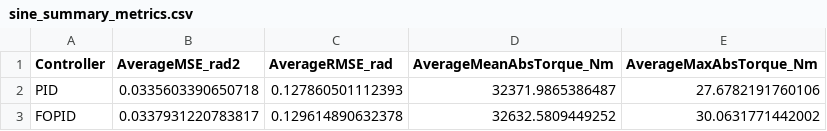
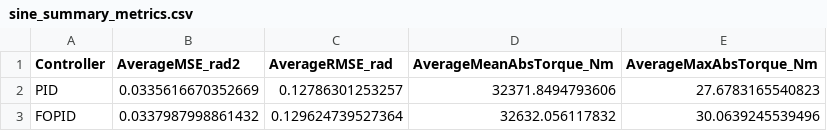
Before and after one commit to stealth-raptor/trajectory-alpha, a CSV file: outputs/paper/sine/metrics/sine_summary_metrics.csv, drawn as a sheet.

```diff
--- a/outputs/paper/sine/metrics/sine_summary_metrics.csv
+++ b/outputs/paper/sine/metrics/sine_summary_metrics.csv
@@ -1,3 +1,3 @@
 Controller,AverageMSE_rad2,AverageRMSE_rad,AverageMeanAbsTorque_Nm,AverageMaxAbsTorque_Nm
-PID,0.0335603390650718,0.127860501112393,32371.9865386487,27.6782191760106
-FOPID,0.0337931220783817,0.129614890632378,32632.5809449252,30.0631771442002
+PID,0.0335616670352669,0.12786301253257,32371.8494793606,27.6783165540823
+FOPID,0.0337987998861432,0.129624739527364,32632.056117832,30.0639245539496
```
Also changed, not shown: outputs/paper/sine/metrics/sine_joint_metrics.csv, outputs/paper/step/metrics/step_joint_metrics.csv, 57 other files.
